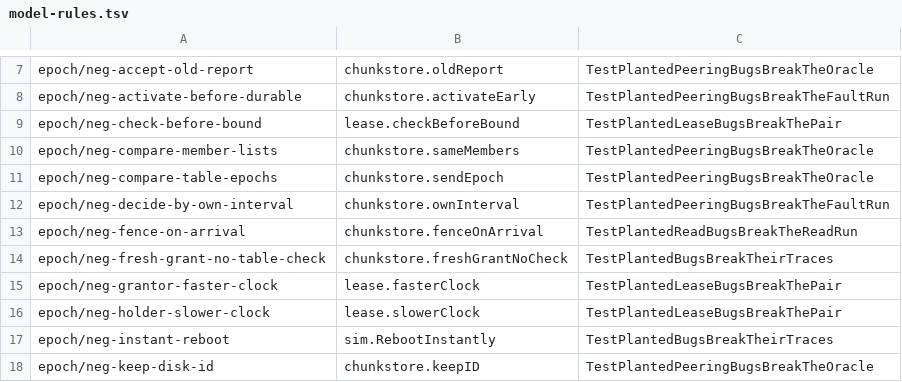
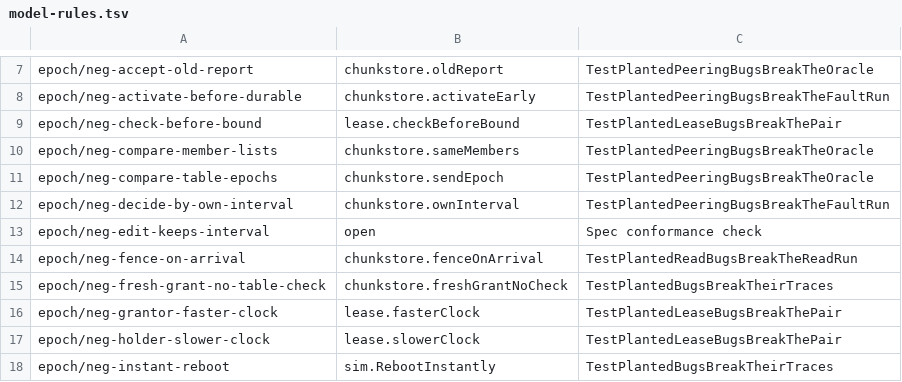
Before and after one commit to nvcnvn/rock-solid, a TSV file: scripts/model-rules.tsv, drawn as a sheet; only a part is shown, gaps mark what is left out; the shorter side is filled out with more unchanged rows; the diff names each change by its address in the sheet, - before the commit and + after, or states it on an @@ line.

```diff
--- a/scripts/model-rules.tsv
+++ b/scripts/model-rules.tsv
+row 13: epoch/neg-edit-keeps-interval | open | Spec conformance check
```
Also changed, not shown: 4 other files.
